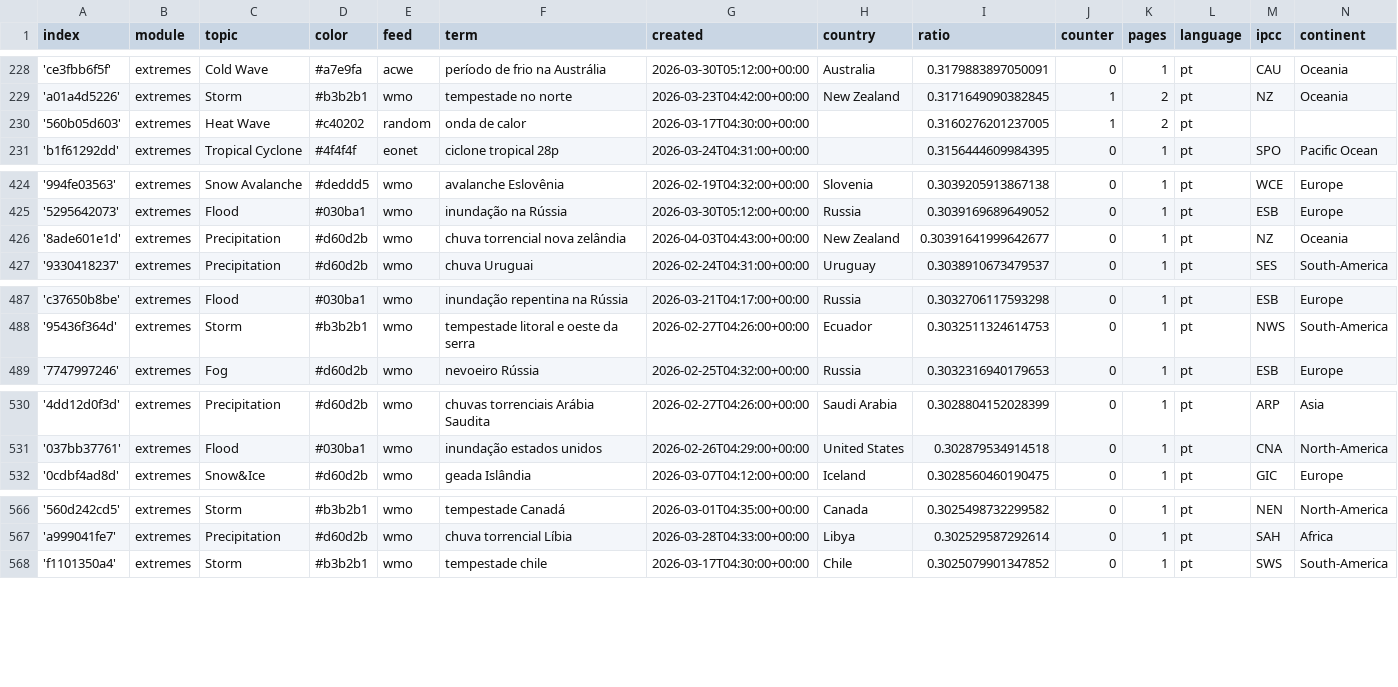
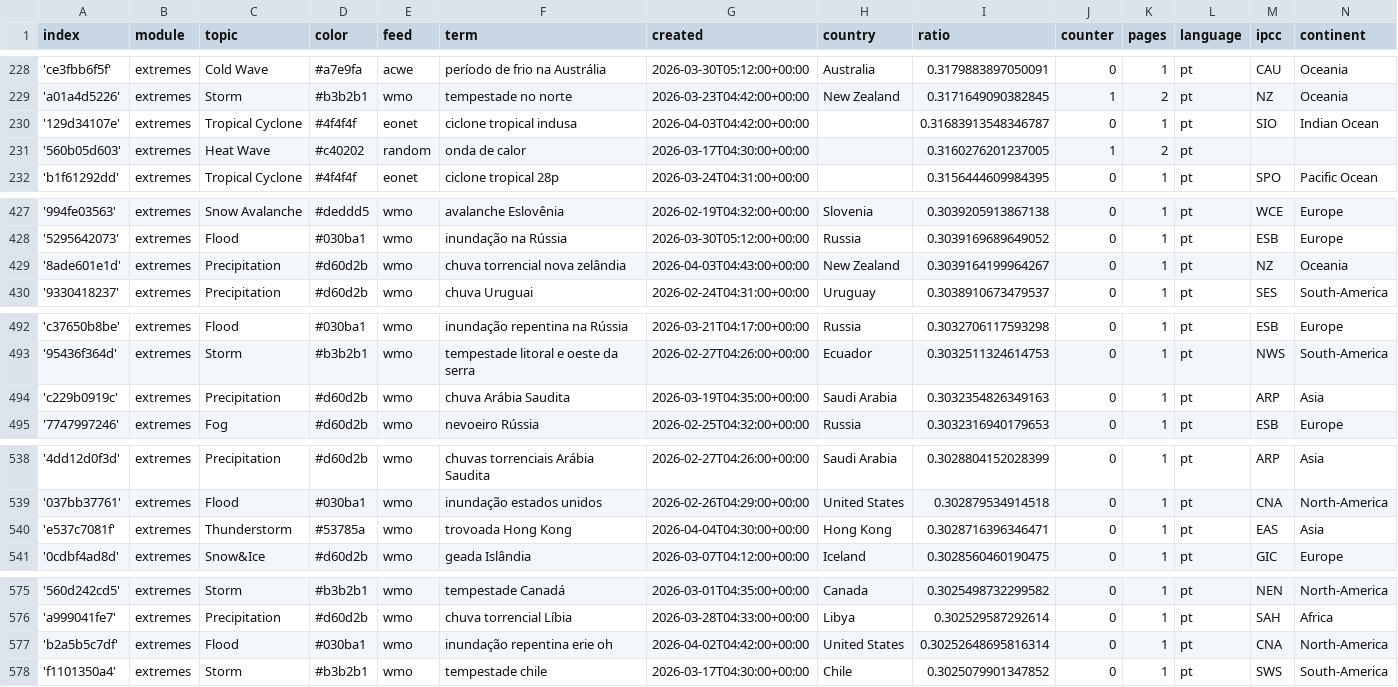
Before and after one commit to jens-news/portoExtremes, a CSV file: terms.csv, drawn as a sheet; only a part is shown, gaps mark what is left out; the diff covers the shown part only.

```diff
--- a/terms.csv
+++ b/terms.csv
@@ -229,2 +229,3 @@ index,module,topic,color,feed,term,created,country,ratio,counter,pages,language,
 'a01a4d5226',extremes,Storm,#b3b2b1,wmo,tempestade no norte,2026-03-23T04:42:00+00:00,New Zealand,0.3171649090382845,1,2,pt,NZ,Oceania
+'129d34107e',extremes,Tropical Cyclone,#4f4f4f,eonet,ciclone tropical indusa,2026-04-03T04:42:00+00:00,,0.31683913548346787,0,1,pt,SIO,Indian Ocean
 '560b05d603',extremes,Heat Wave,#c40202,random,onda de calor,2026-03-17T04:30:00+00:00,,0.3160276201237005,1,2,pt,,
@@ -425,3 +428,3 @@ index,module,topic,color,feed,term,created,country,ratio,counter,pages,language,
 '5295642073',extremes,Flood,#030ba1,wmo,inundação na Rússia,2026-03-30T05:12:00+00:00,Russia,0.3039169689649052,0,1,pt,ESB,Europe
-'8ade601e1d',extremes,Precipitation,#d60d2b,wmo,chuva torrencial nova zelândia,2026-04-03T04:43:00+00:00,New Zealand,0.30391641999642677,0,1,pt,NZ,Oceania
+'8ade601e1d',extremes,Precipitation,#d60d2b,wmo,chuva torrencial nova zelândia,2026-04-03T04:43:00+00:00,New Zealand,0.3039164199964267,0,1,pt,NZ,Oceania
 '9330418237',extremes,Precipitation,#d60d2b,wmo,chuva Uruguai,2026-02-24T04:31:00+00:00,Uruguay,0.3038910673479537,0,1,pt,SES,South-America
@@ -488,2 +493,3 @@ index,module,topic,color,feed,term,created,country,ratio,counter,pages,language,
 '95436f364d',extremes,Storm,#b3b2b1,wmo,tempestade litoral e oeste da serra,2026-02-27T04:26:00+00:00,Ecuador,0.3032511324614753,0,1,pt,NWS,South-America
+'c229b0919c',extremes,Precipitation,#d60d2b,wmo,chuva Arábia Saudita,2026-03-19T04:35:00+00:00,Saudi Arabia,0.3032354826349163,0,1,pt,ARP,Asia
 '7747997246',extremes,Fog,#d60d2b,wmo,nevoeiro Rússia,2026-02-25T04:32:00+00:00,Russia,0.3032316940179653,0,1,pt,ESB,Europe
@@ -531,2 +539,3 @@ index,module,topic,color,feed,term,created,country,ratio,counter,pages,language,
 '037bb37761',extremes,Flood,#030ba1,wmo,inundação estados unidos,2026-02-26T04:29:00+00:00,United States,0.302879534914518,0,1,pt,CNA,North-America
+'e537c7081f',extremes,Thunderstorm,#53785a,wmo,trovoada Hong Kong,2026-04-04T04:30:00+00:00,Hong Kong,0.3028716396346471,0,1,pt,EAS,Asia
 '0cdbf4ad8d',extremes,Snow&Ice,#d60d2b,wmo,geada Islândia,2026-03-07T04:12:00+00:00,Iceland,0.3028560460190475,0,1,pt,GIC,Europe
@@ -567,2 +576,3 @@ index,module,topic,color,feed,term,created,country,ratio,counter,pages,language,
 'a999041fe7',extremes,Precipitation,#d60d2b,wmo,chuva torrencial Líbia,2026-03-28T04:33:00+00:00,Libya,0.302529587292614,0,1,pt,SAH,Africa
+'b2a5b5c7df',extremes,Flood,#030ba1,wmo,inundação repentina erie oh,2026-04-02T04:42:00+00:00,United States,0.30252648695816314,0,1,pt,CNA,North-America
 'f1101350a4',extremes,Storm,#b3b2b1,wmo,tempestade chile,2026-03-17T04:30:00+00:00,Chile,0.3025079901347852,0,1,pt,SWS,South-America
```
Also changed, not shown: 6 added rows and 3 edited cells elsewhere in this file.
